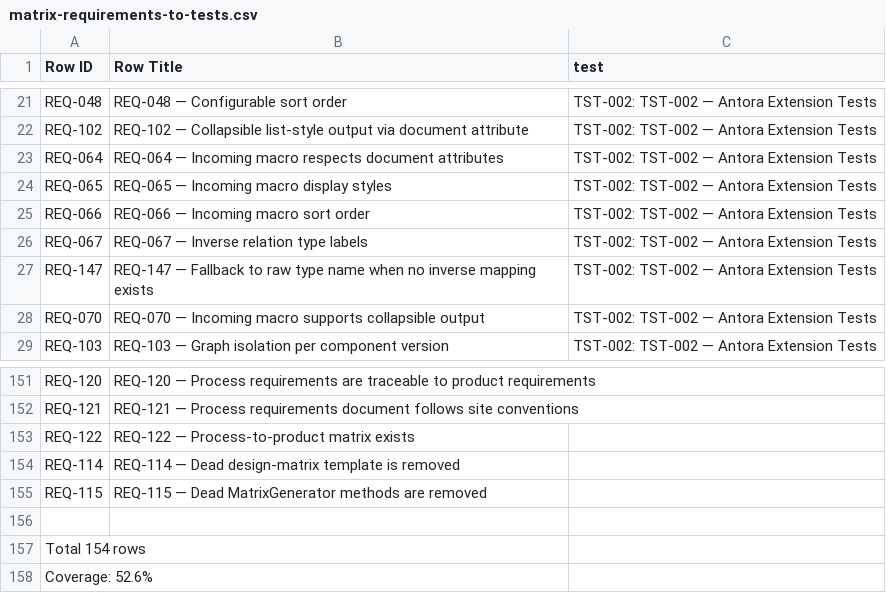
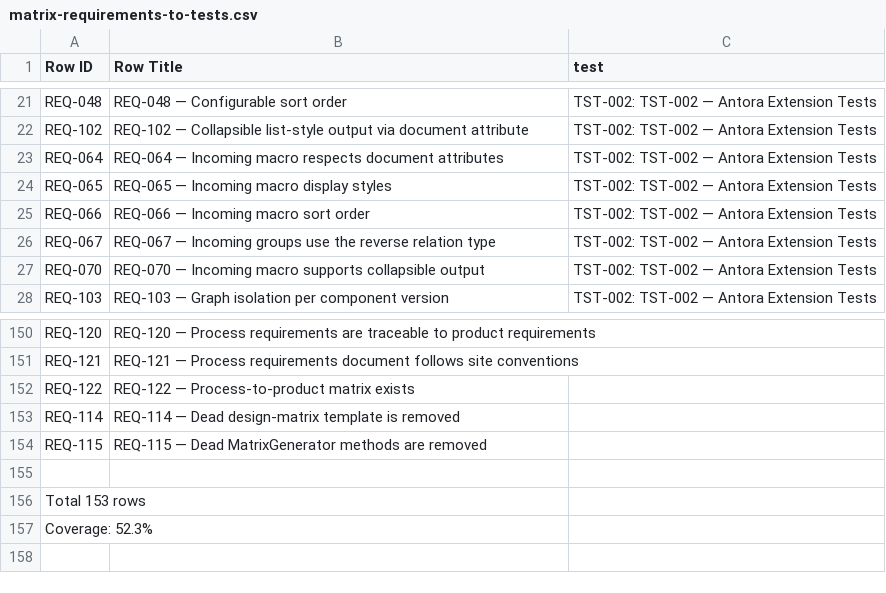
Before and after one commit to rattermeyer/antora-tracer, a CSV file: examples/tracer/modules/ROOT/attachments/traceability/matrix-requirements-to-tests.csv, drawn as a sheet; only a part is shown, gaps mark what is left out.

```diff
--- a/examples/tracer/modules/ROOT/attachments/traceability/matrix-requirements-to-tests.csv
+++ b/examples/tracer/modules/ROOT/attachments/traceability/matrix-requirements-to-tests.csv
@@ -25,4 +25,3 @@ REQ-065,REQ-065 — Incoming macro display styles,TST-002: TST-002 — Antora Ex
 REQ-066,REQ-066 — Incoming macro sort order,TST-002: TST-002 — Antora Extension Tests
-REQ-067,REQ-067 — Inverse relation type labels,TST-002: TST-002 — Antora Extension Tests
-REQ-147,REQ-147 — Fallback to raw type name when no inverse mapping exists,TST-002: TST-002 — Antora Extension Tests
+REQ-067,REQ-067 — Incoming groups use the reverse relation type,TST-002: TST-002 — Antora Extension Tests
 REQ-070,REQ-070 — Incoming macro supports collapsible output,TST-002: TST-002 — Antora Extension Tests
@@ -156,3 +155,3 @@ REQ-115,REQ-115 — Dead MatrixGenerator methods are removed,
 
-Total 154 rows
-Coverage: 52.6%
+Total 153 rows
+Coverage: 52.3%
```
Also changed, not shown: examples/tracer/modules/ROOT/attachments/traceability/matrix-requirements-to-design.csv, examples/tracer/modules/ROOT/attachments/traceability/nodes.csv, 8 other files.
